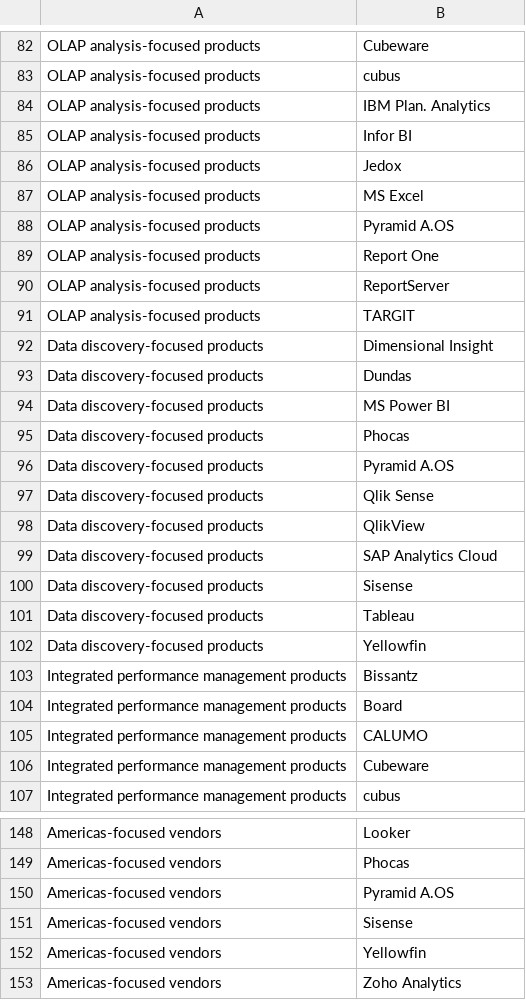
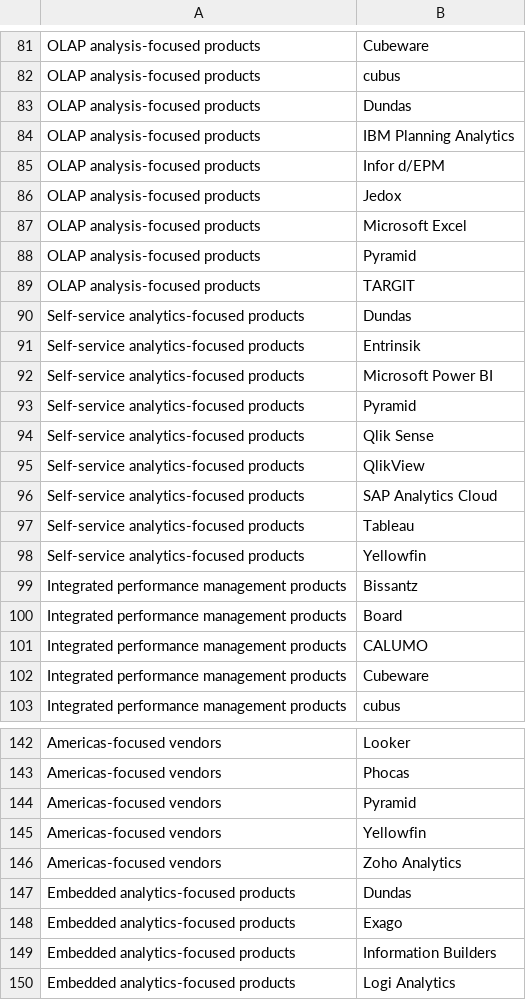
Before and after one commit to Ann-Katrinneeb/BI-Analytics-Survey-22, a CSV file: src/data/peergroup.csv, drawn as a sheet; only a part is shown, gaps mark what is left out; the shorter side is filled out with more unchanged rows; the diff covers the shown part only.

```diff
--- a/src/data/peergroup.csv
+++ b/src/data/peergroup.csv
@@ -83,21 +82,18 @@ OLAP analysis-focused products,Cubeware
 OLAP analysis-focused products,cubus
-OLAP analysis-focused products,IBM Plan. Analytics
-OLAP analysis-focused products,Infor BI
+OLAP analysis-focused products,Dundas
+OLAP analysis-focused products,IBM Planning Analytics
+OLAP analysis-focused products,Infor d/EPM
 OLAP analysis-focused products,Jedox
-OLAP analysis-focused products,MS Excel
-OLAP analysis-focused products,Pyramid A.OS
-OLAP analysis-focused products,Report One
-OLAP analysis-focused products,ReportServer
+OLAP analysis-focused products,Microsoft Excel
+OLAP analysis-focused products,Pyramid
 OLAP analysis-focused products,TARGIT
-Data discovery-focused products,Dimensional Insight
-Data discovery-focused products,Dundas
-Data discovery-focused products,MS Power BI
-Data discovery-focused products,Phocas
-Data discovery-focused products,Pyramid A.OS
-Data discovery-focused products,Qlik Sense
-Data discovery-focused products,QlikView
-Data discovery-focused products,SAP Analytics Cloud
-Data discovery-focused products,Sisense
-Data discovery-focused products,Tableau
-Data discovery-focused products,Yellowfin
+Self-service analytics-focused products,Dundas
+Self-service analytics-focused products,Entrinsik
+Self-service analytics-focused products,Microsoft Power BI
+Self-service analytics-focused products,Pyramid
+Self-service analytics-focused products,Qlik Sense
+Self-service analytics-focused products,QlikView
+Self-service analytics-focused products,SAP Analytics Cloud
+Self-service analytics-focused products,Tableau
+Self-service analytics-focused products,Yellowfin
 Integrated performance management products,Bissantz
@@ -149,4 +143,3 @@ Americas-focused vendors,Looker
 Americas-focused vendors,Phocas
-Americas-focused vendors,Pyramid A.OS
-Americas-focused vendors,Sisense
+Americas-focused vendors,Pyramid
 Americas-focused vendors,Yellowfin
```
Also changed, not shown: 9 added rows, 12 removed rows, 1 moved row and 26 edited cells elsewhere in this file, dist/codebook1.csv, dist/sorting1.csv, 22 other files.
